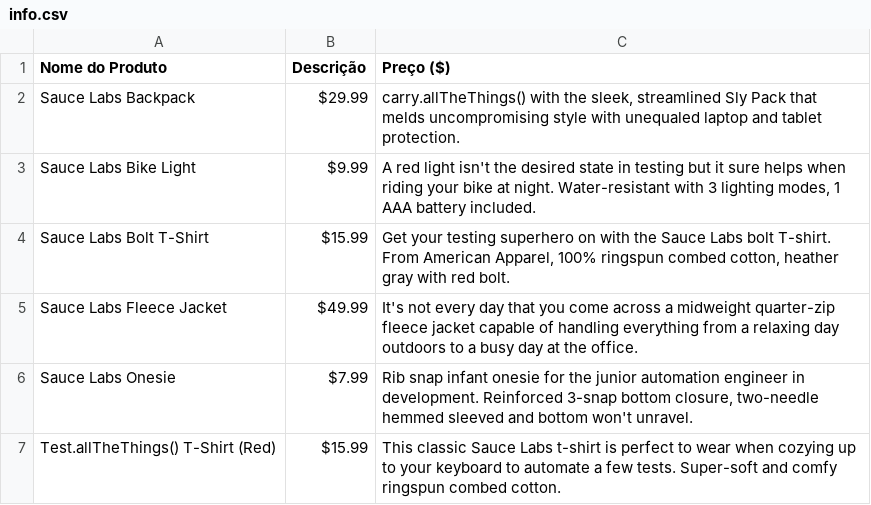
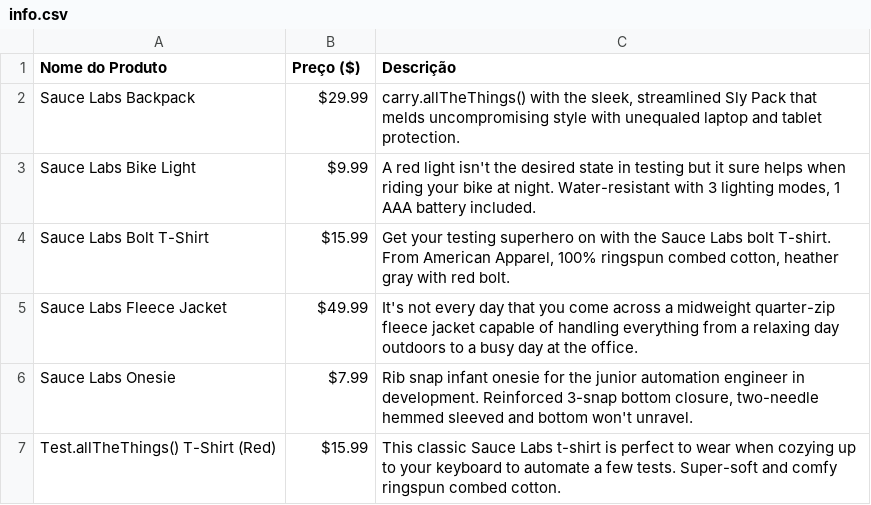
Before and after one commit to joaosilva-watanabe/projetoselenium_pijr, a CSV file: Data/info.csv, drawn as a sheet.

```diff
--- a/Data/info.csv
+++ b/Data/info.csv
@@ -1,2 +1,2 @@
-Nome do Produto,Descrição,Preço ($)
+Nome do Produto,Preço ($),Descrição
 Sauce Labs Backpack,$29.99,"carry.allTheThings() with the sleek, streamlined Sly Pack that melds uncompromising style with unequaled laptop and tablet protection."
```
Also changed, not shown: 1 other file.
